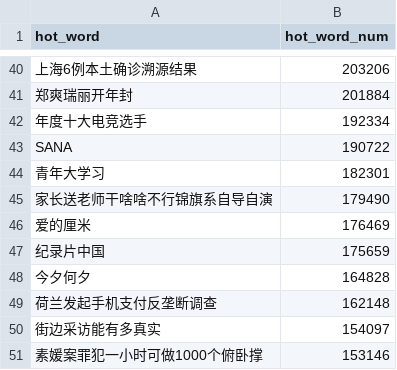
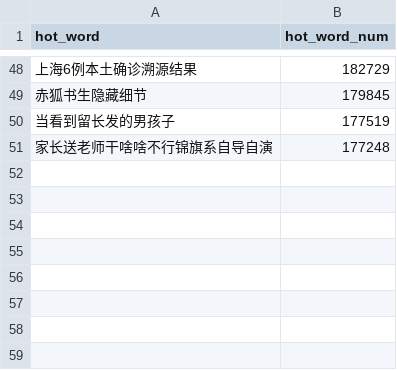
Before and after one commit to wuwe1/weibo-trends-archive, a CSV file: weibo-trends.csv, drawn as a sheet; only a part is shown, gaps mark what is left out; the diff covers the shown part only.

```diff
--- a/weibo-trends.csv
+++ b/weibo-trends.csv
@@ -40,12 +48,4 @@
-"上海6例本土确诊溯源结果","203206"
-"郑爽瑞丽开年封","201884"
-"年度十大电竞选手","192334"
-"SANA","190722"
-"青年大学习","182301"
-"家长送老师干啥啥不行锦旗系自导自演","179490"
-"爱的厘米","176469"
-"纪录片中国","175659"
-"今夕何夕","164828"
-"荷兰发起手机支付反垄断调查","162148"
-"街边采访能有多真实","154097"
-"素媛案罪犯一小时可做1000个俯卧撑","153146"
+"上海6例本土确诊溯源结果","182729"
+"赤狐书生隐藏细节","179845"
+"当看到留长发的男孩子","177519"
+"家长送老师干啥啥不行锦旗系自导自演","177248"
```
Also changed, not shown: 26 added rows, 18 removed rows and 20 edited cells elsewhere in this file, 1 other file.
